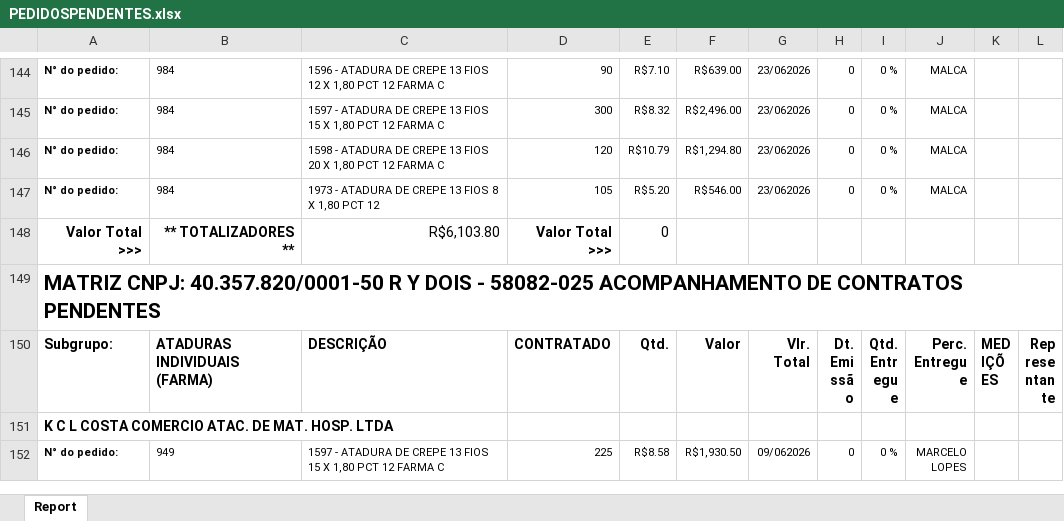
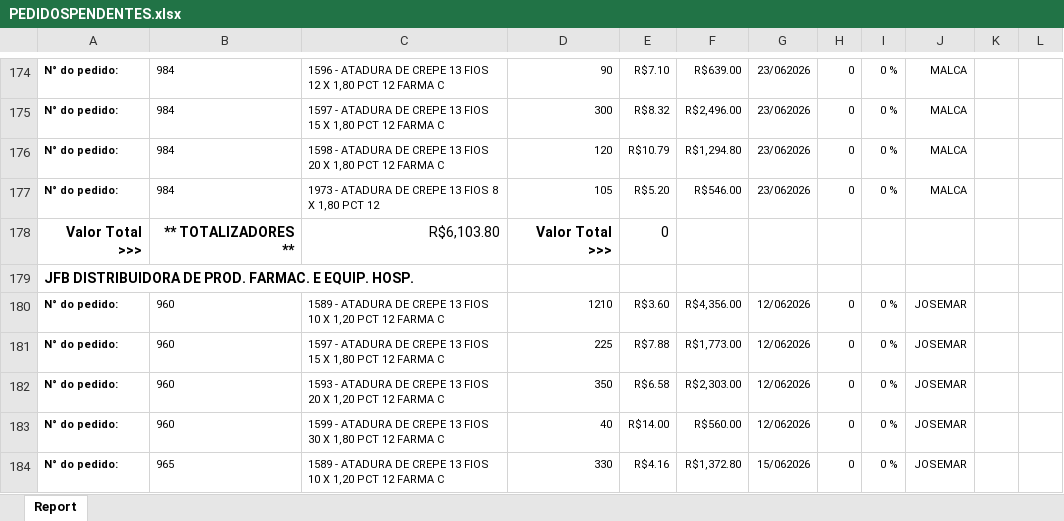
Before and after one commit to fabiosilvavendas-byte/CRM_Medtextil2.0, an Excel workbook: dados/PEDIDOSPENDENTES.xlsx, sheet Report, drawn as a sheet; only a part is shown, gaps mark what is left out; the shorter side is filled out with more unchanged rows; values as stored, in another font and other column widths than the file's, no borders; addresses are those after the commit; the diff covers the shown part only; the diff names each change by its address in the sheet, - before the commit and + after, or states it on an @@ line.

Commit message:
Add files via upload

```diff
--- a/dados/PEDIDOSPENDENTES.xlsx (sheet Report)
+++ b/dados/PEDIDOSPENDENTES.xlsx (sheet Report)
-A179: MATRIZ CNPJ: 40.357.820/0001-50 R Y DOIS - 58082-025 ACOMPANHAMENTO DE CONTRATOS PENDENTES
+A179: JFB DISTRIBUIDORA DE PROD. FARMAC. E EQUIP. HOSP.
@@ A179 text size: smaller @@
+row 180: N° do pedido: | 960 | 1589 - ATADURA DE CREPE 13 FIOS 10 X 1,20 PCT 12 FARMA C | 1210 | R$3.60 | R$4,356.00 | 12/062026 | 0 | 0 % | JOSEMAR
+row 181: N° do pedido: | 960 | 1597 - ATADURA DE CREPE 13 FIOS 15 X 1,80 PCT 12 FARMA C | 225 | R$7.88 | R$1,773.00 | 12/062026 | 0 | 0 % | JOSEMAR
+row 182: N° do pedido: | 960 | 1593 - ATADURA DE CREPE 13 FIOS 20 X 1,20 PCT 12 FARMA C | 350 | R$6.58 | R$2,303.00 | 12/062026 | 0 | 0 % | JOSEMAR
+row 183: N° do pedido: | 960 | 1599 - ATADURA DE CREPE 13 FIOS 30 X 1,80 PCT 12 FARMA C | 40 | R$14.00 | R$560.00 | 12/062026 | 0 | 0 % | JOSEMAR
+row 184: N° do pedido: | 965 | 1589 - ATADURA DE CREPE 13 FIOS 10 X 1,20 PCT 12 FARMA C | 330 | R$4.16 | R$1,372.80 | 15/062026 | 0 | 0 % | JOSEMAR
```
Also changed, not shown: 41 added rows, 35 edited cells and cell formats elsewhere in this sheet.
